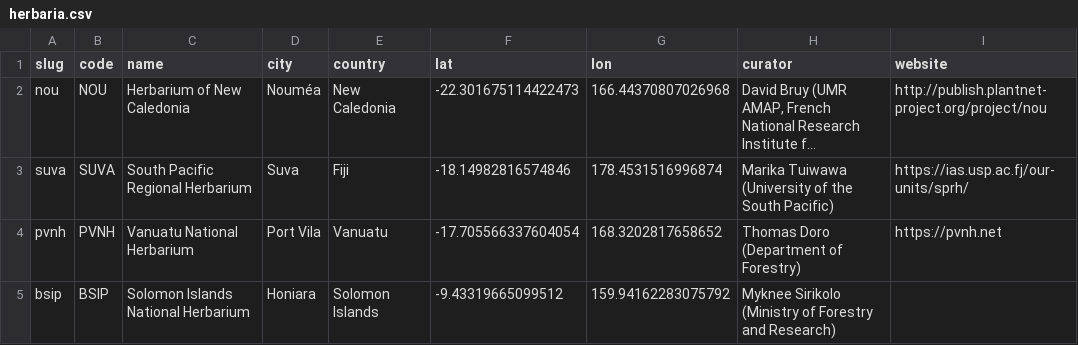
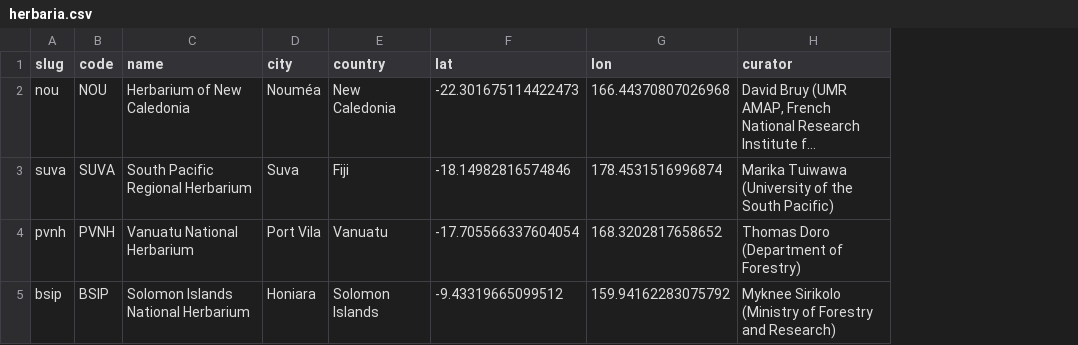
Before and after one commit to thomaspibanez/melanobs, a CSV file: data/herbaria.csv, drawn as a sheet; long unchanged cells end in …; the diff names each change by its address in the sheet, - before the commit and + after, or states it on an @@ line.

```diff
--- a/data/herbaria.csv
+++ b/data/herbaria.csv
-column I (website), rows 2-4: http://publish.plantnet-project.org/project/nou | https://ias.usp.ac.fj/our-units/sprh/ | https://pvnh.net
```
Also changed, not shown: 4 other files.
